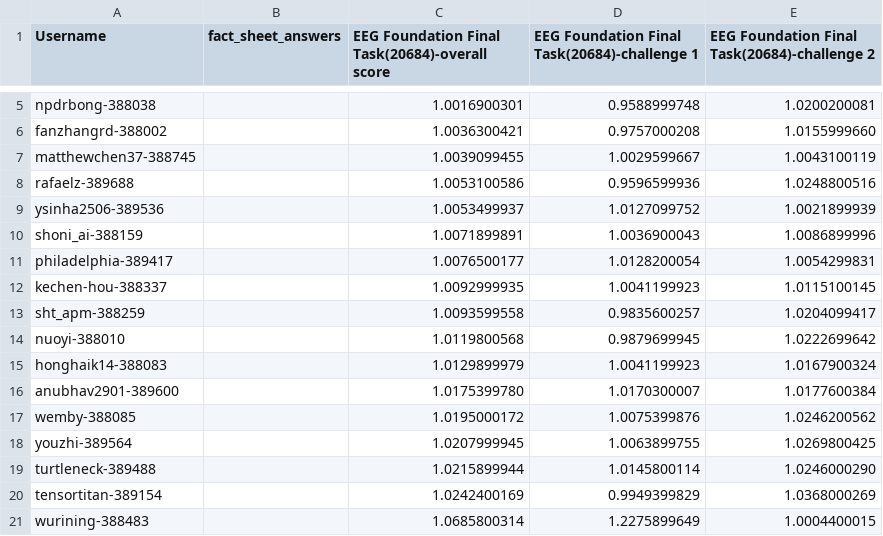
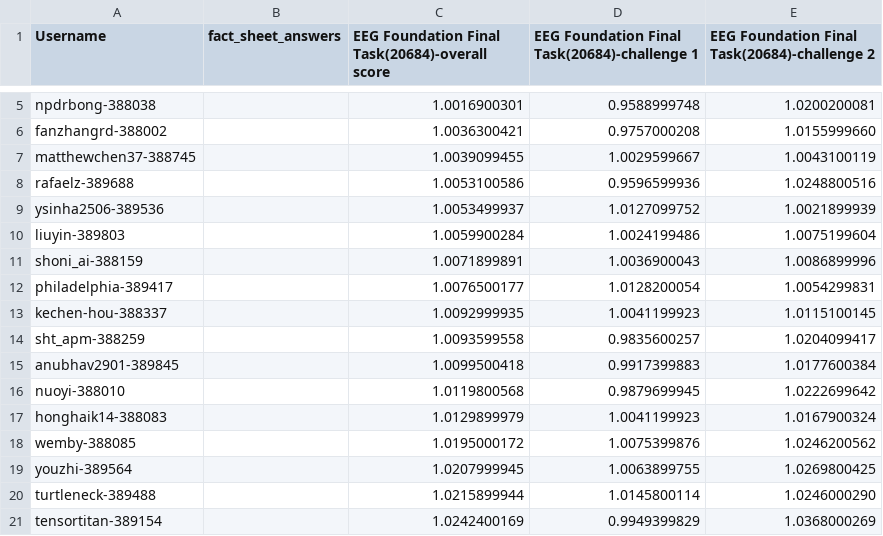
Before and after one commit to eeg2025/eeg2025.github.io, a CSV file: codabench_results/results_phase_16262.csv, drawn as a sheet; only a part is shown, gaps mark what is left out; the shorter side is filled out with more unchanged rows; removed rows and columns are numbered as before the commit, all else as after; the diff names each change by its address in the sheet, - before the commit and + after, or states it on an @@ line.

```diff
--- a/codabench_results/results_phase_16262.csv
+++ b/codabench_results/results_phase_16262.csv
+row 10: liuyin-389803 |  | 1.0059900284 | 1.0024199486 | 1.0075199604
+row 15: anubhav2901-389845 |  | 1.0099500418 | 0.9917399883 | 1.0177600384
-row 16: anubhav2901-389600 |  | 1.0175399780 | 1.0170300007 | 1.0177600384
```
Also changed, not shown: 5 other files.
